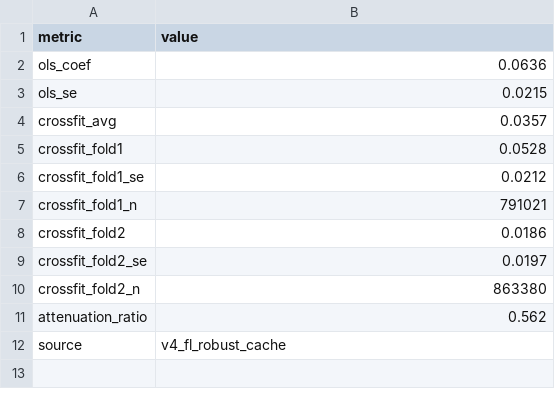
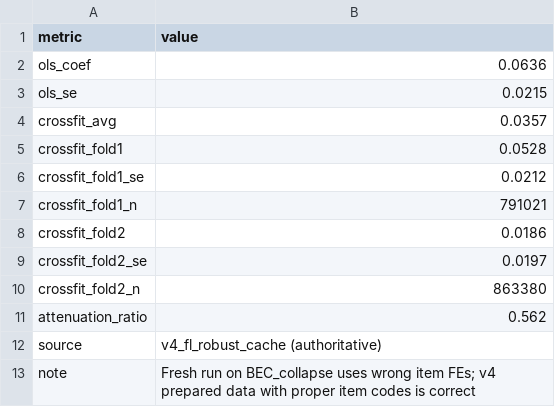
Before and after one commit to darciogm/frequent-losers, a CSV file: paper3-frequent-losers/work/v6/tables/crossfit_results.csv, drawn as a sheet.

```diff
--- a/paper3-frequent-losers/work/v6/tables/crossfit_results.csv
+++ b/paper3-frequent-losers/work/v6/tables/crossfit_results.csv
@@ -11,2 +11,3 @@
 "attenuation_ratio","0.562"
-"source","v4_fl_robust_cache"
+"source","v4_fl_robust_cache (authoritative)"
+"note","Fresh run on BEC_collapse uses wrong item FEs; v4 prepared data with proper item codes is correct"
```
Also changed, not shown: paper3-frequent-losers/work/v6/tables/bajari_ye_corrected_results.csv, 9 other files.
